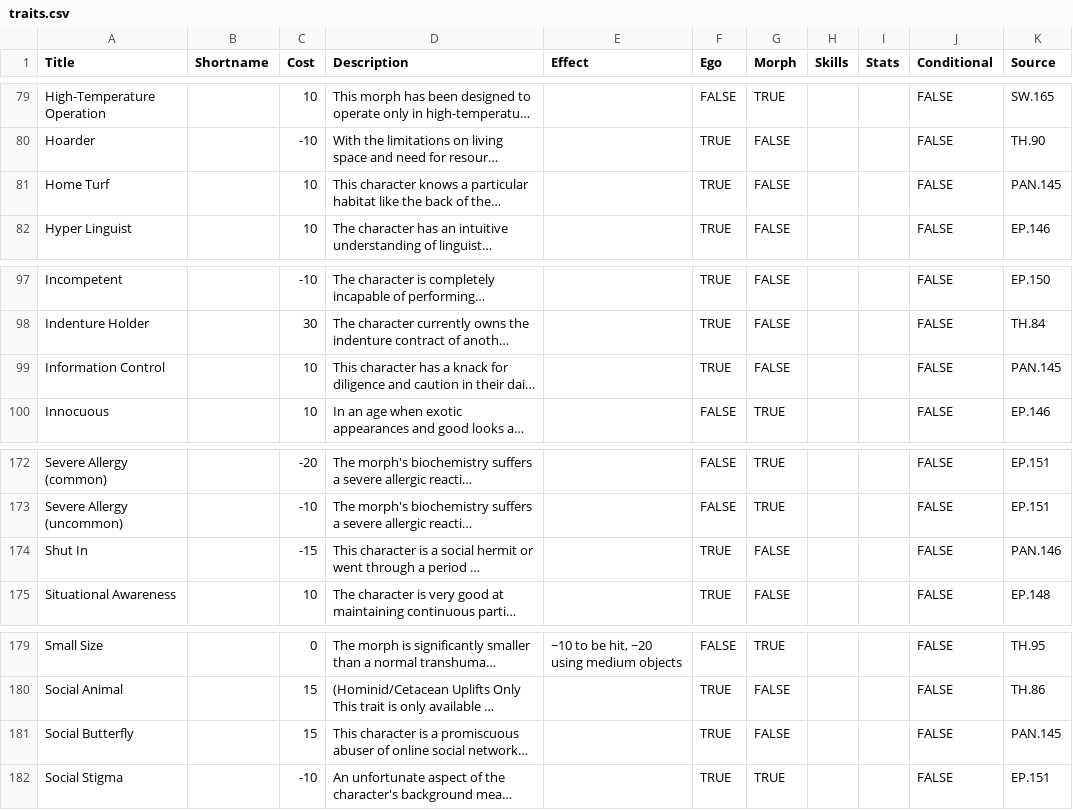
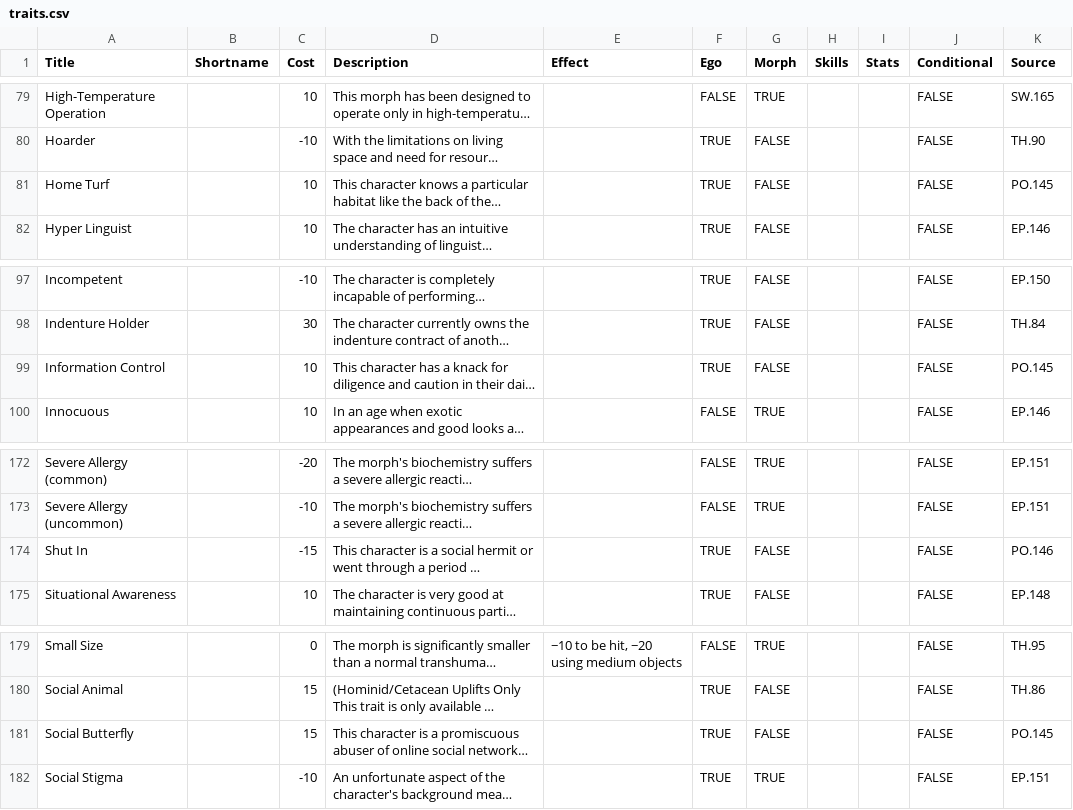
Before and after one commit to nerdhaus/eldrich, a CSV file: web/modules/custom/ep_import/data/traits.csv, drawn as a sheet; only a part is shown, gaps mark what is left out; long unchanged cells end in …; the diff covers the shown part only; the diff names each change by its address in the sheet, - before the commit and + after, or states it on an @@ line.

```diff
--- a/web/modules/custom/ep_import/data/traits.csv
+++ b/web/modules/custom/ep_import/data/traits.csv
-K81 (Source): PAN.145
+K81 (Source): PO.145
-K99 (Source): PAN.145
+K99 (Source): PO.145
-K174 (Source): PAN.146
+K174 (Source): PO.146
-K181 (Source): PAN.145
+K181 (Source): PO.145
```
Also changed, not shown: 13 edited cells elsewhere in this file, web/modules/custom/ep_import/data/books.csv, 1 other file.
